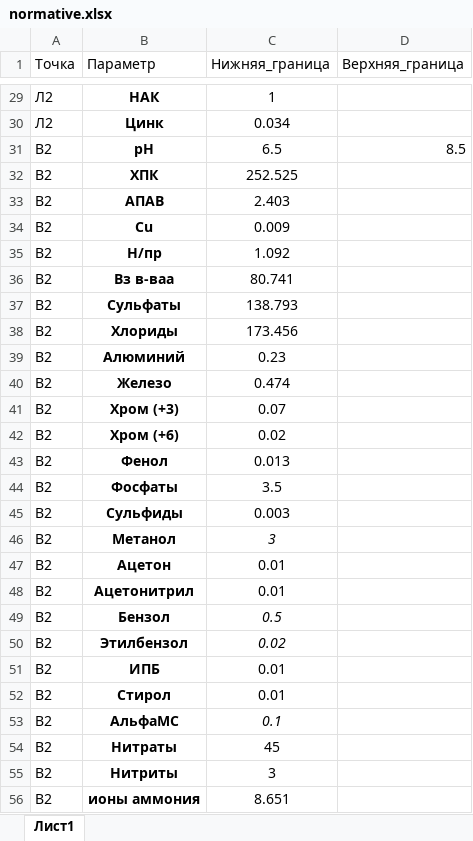
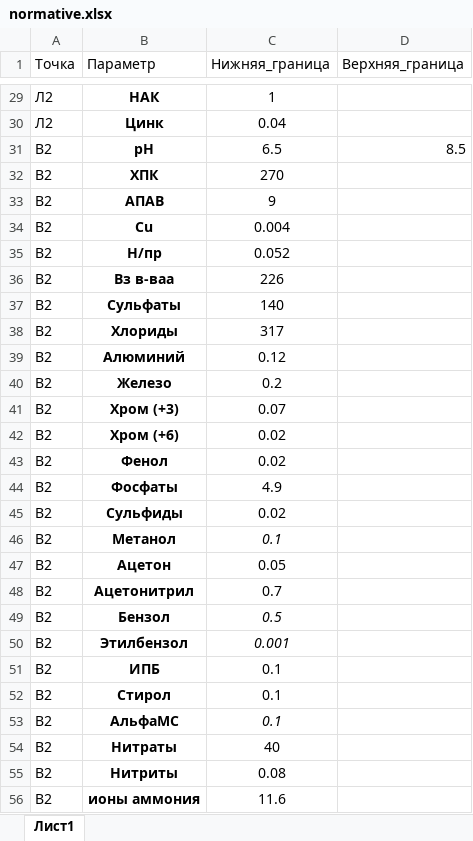
Before and after one commit to vasyan4ik01/arm, an Excel workbook: normative.xlsx, sheet Лист1, drawn as a sheet; only a part is shown, gaps mark what is left out; values as stored, in another font and other column widths than the file's, no borders; the diff covers the shown part only; the diff names each change by its address in the sheet, - before the commit and + after, or states it on an @@ line.

```diff
--- a/normative.xlsx (sheet Лист1)
+++ b/normative.xlsx (sheet Лист1)
-C30 (Нижняя_граница): 0.034
+C30 (Нижняя_граница): 0.04
-C32 (Нижняя_граница): 252.525
+C32 (Нижняя_граница): 270
-C33 (Нижняя_граница): 2.403
+C33 (Нижняя_граница): 9
-C34 (Нижняя_граница): 0.009
+C34 (Нижняя_граница): 0.004
-C35 (Нижняя_граница): 1.092
+C35 (Нижняя_граница): 0.052
-C36 (Нижняя_граница): 80.741
+C36 (Нижняя_граница): 226
-C37 (Нижняя_граница): 138.793
+C37 (Нижняя_граница): 140
-C38 (Нижняя_граница): 173.456
+C38 (Нижняя_граница): 317
-C39 (Нижняя_граница): 0.23
+C39 (Нижняя_граница): 0.12
-C40 (Нижняя_граница): 0.474
+C40 (Нижняя_граница): 0.2
-C43 (Нижняя_граница): 0.013
+C43 (Нижняя_граница): 0.02
-C44 (Нижняя_граница): 3.5
+C44 (Нижняя_граница): 4.9
-C45 (Нижняя_граница): 0.003
+C45 (Нижняя_граница): 0.02
-C46 (Нижняя_граница): 3
+C46 (Нижняя_граница): 0.1
-C47 (Нижняя_граница): 0.01
+C47 (Нижняя_граница): 0.05
-C48 (Нижняя_граница): 0.01
+C48 (Нижняя_граница): 0.7
-C50 (Нижняя_граница): 0.02
+C50 (Нижняя_граница): 0.001
-C51:C52 (Нижняя_граница): 0.01
+C51:C52 (Нижняя_граница): 0.1
-C54 (Нижняя_граница): 45
+C54 (Нижняя_граница): 40
-C55 (Нижняя_граница): 3
+C55 (Нижняя_граница): 0.08
-C56 (Нижняя_граница): 8.651
+C56 (Нижняя_граница): 11.6
```
Also changed, not shown: 24 edited cells elsewhere in this sheet, config.xlsx, 2 other files.
